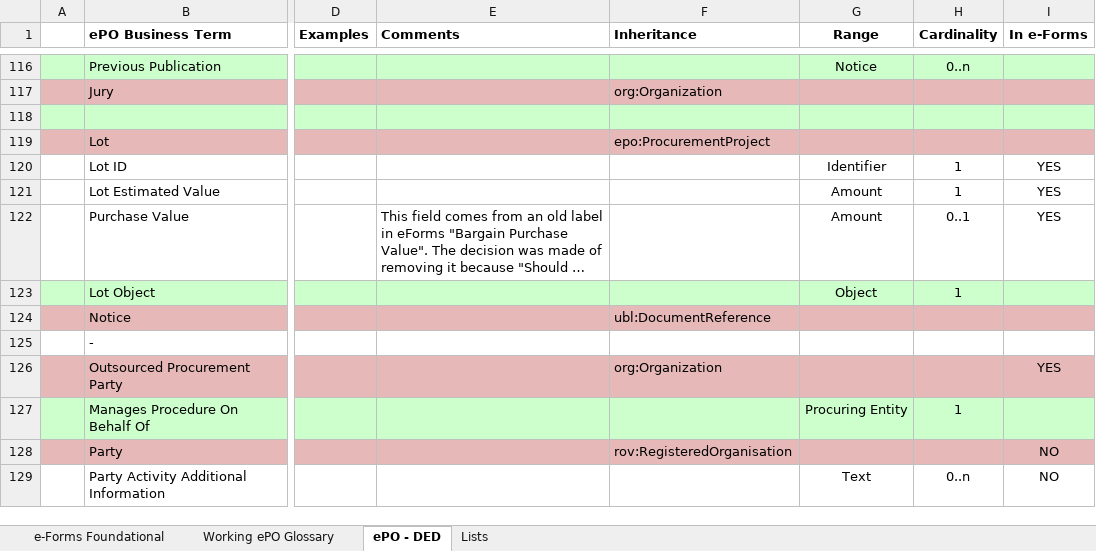
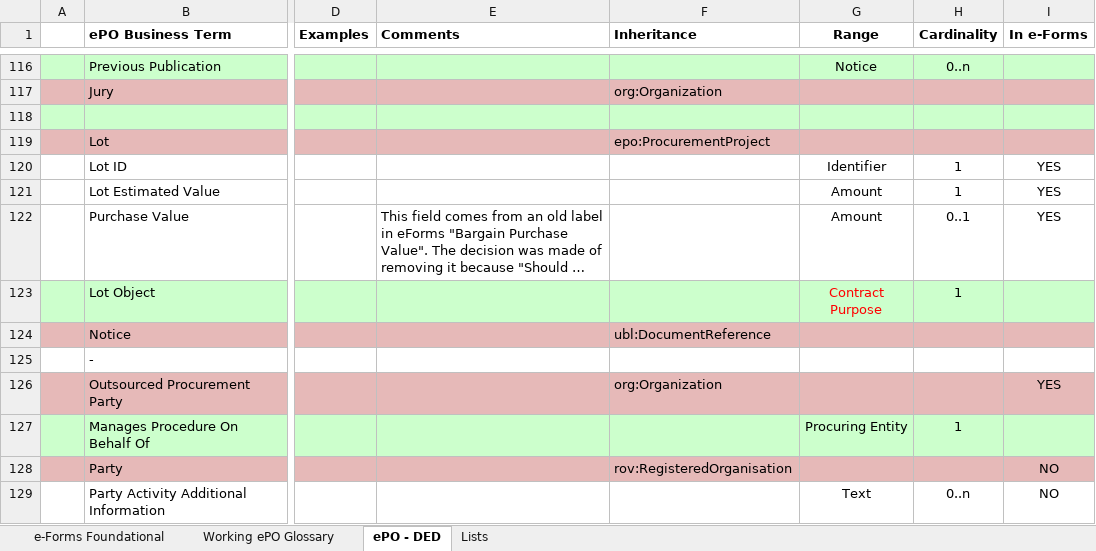
Before and after one commit to eProcurement-everis/ePO, an Excel workbook: 02_IR_DED/OLD_eProcurement_DataEntryDictionary.xlsx, sheet ePO - DED, drawn as a sheet; only a part is shown, gaps mark what is left out; long unchanged cells end in …; values as stored, in another font and other column widths than the file's, no borders; the diff names each change by its address in the sheet, - before the commit and + after, or states it on an @@ line.

Commit message:
new picure added 20180319

```diff
--- a/02_IR_DED/OLD_eProcurement_DataEntryDictionary.xlsx (sheet ePO - DED)
+++ b/02_IR_DED/OLD_eProcurement_DataEntryDictionary.xlsx (sheet ePO - DED)
-G123 (Range): Object
+G123 (Range): Contract Purpose
-G123 text colour: black
+G123 text colour: #FF0000
```
